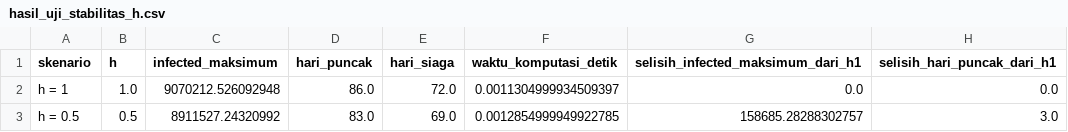
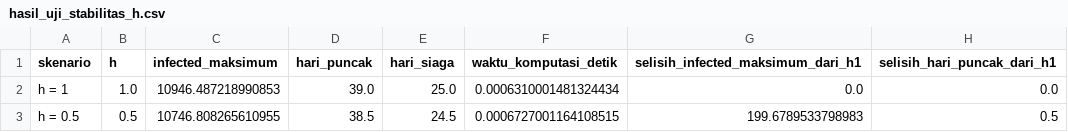
Before and after one commit to MFadhlan-Iwaks/Prediksi_Penyebaran_DBD, a CSV file: outputs/tables/hasil_uji_stabilitas_h.csv, drawn as a sheet.

```diff
--- a/outputs/tables/hasil_uji_stabilitas_h.csv
+++ b/outputs/tables/hasil_uji_stabilitas_h.csv
@@ -1,3 +1,3 @@
 skenario,h,infected_maksimum,hari_puncak,hari_siaga,waktu_komputasi_detik,selisih_infected_maksimum_dari_h1,selisih_hari_puncak_dari_h1
-h = 1,1.0,9070212.526092948,86.0,72.0,0.0011304999934509397,0.0,0.0
-h = 0.5,0.5,8911527.24320992,83.0,69.0,0.0012854999949922785,158685.28288302757,3.0
+h = 1,1.0,10946.487218990853,39.0,25.0,0.0006310001481324434,0.0,0.0
+h = 0.5,0.5,10746.808265610955,38.5,24.5,0.0006727001164108515,199.6789533798983,0.5
```
Also changed, not shown: outputs/tables/hasil_simulasi_sir_2024.csv, outputs/tables/hasil_uji_sensitivitas_beta.csv, 8 other files.
